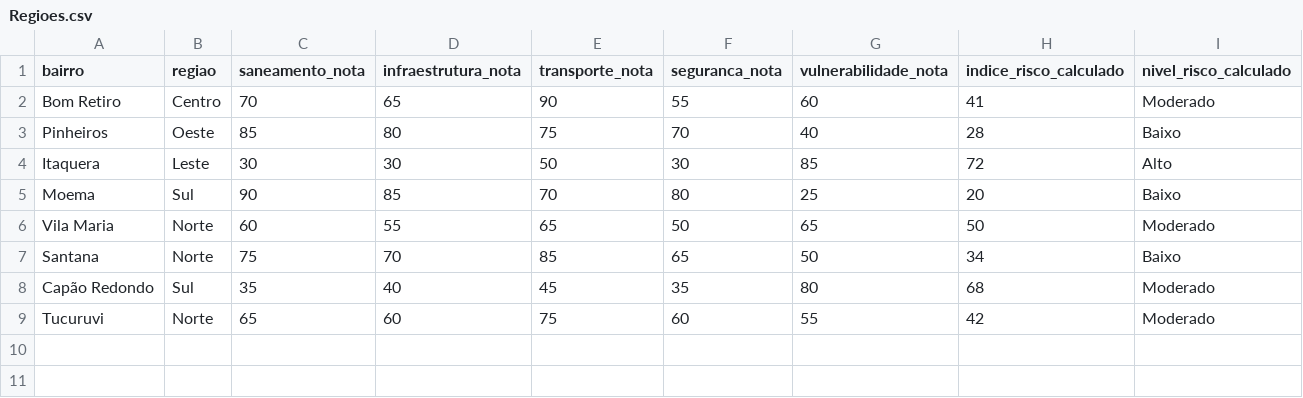
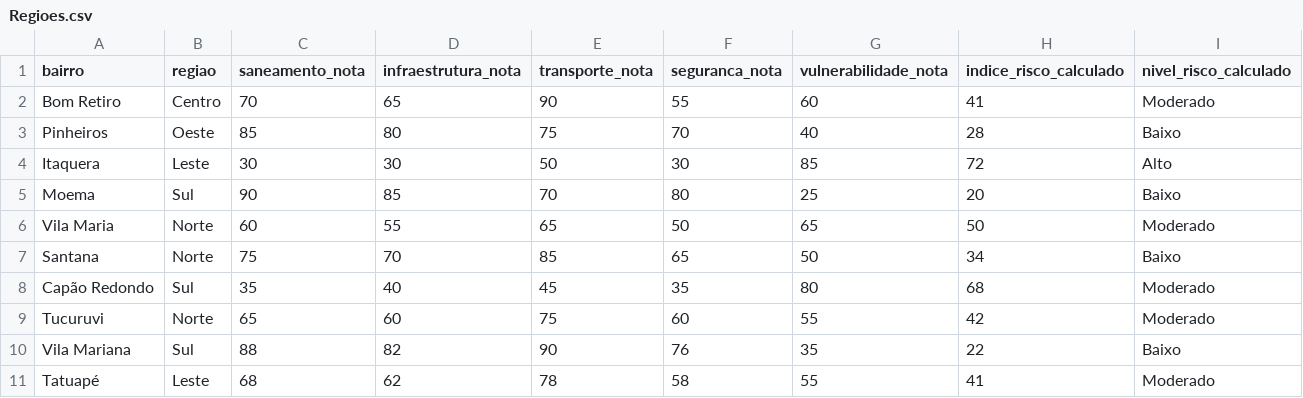
Before and after one commit to Becagabi/HomeRisk, a CSV file: dados_csv/Regioes.csv, drawn as a sheet.

```diff
--- a/dados_csv/Regioes.csv
+++ b/dados_csv/Regioes.csv
@@ -9 +9,3 @@ Capão Redondo;Sul;35;40;45;35;80;68;Moderado
 Tucuruvi;Norte;65;60;75;60;55;42;Moderado
+Vila Mariana;Sul;88;82;90;76;35;22;Baixo
+Tatuapé;Leste;68;62;78;58;55;41;Moderado
```
Also changed, not shown: dados_csv/Historico_Imoveis.csv, dados_csv/Imoveis.csv, 12 other files.
